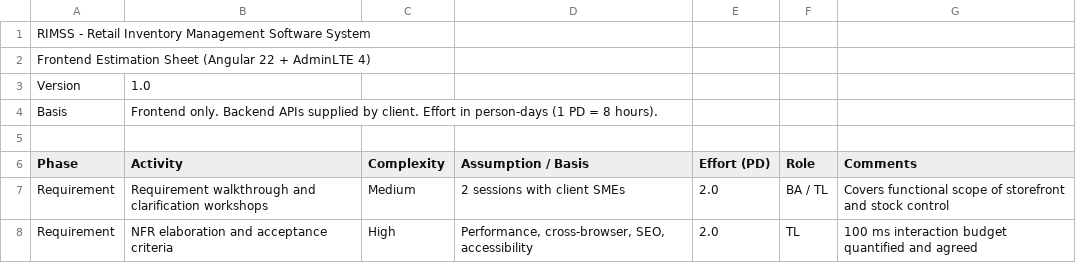
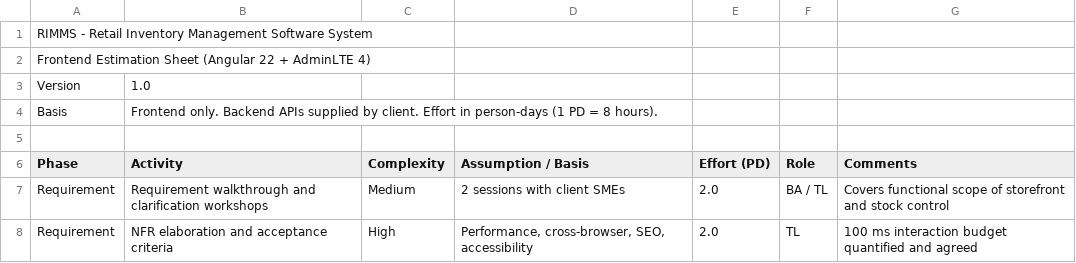
Before and after one commit to gauravmehta27/rimss, a CSV file: docs/03-estimation-sheet.csv, drawn as a sheet; only a part is shown.

```diff
--- a/docs/03-estimation-sheet.csv
+++ b/docs/03-estimation-sheet.csv
@@ -1,2 +1,2 @@
-RIMSS - Retail Inventory Management Software System,,,,,,
+RIMMS - Retail Inventory Management Software System,,,,,,
 Frontend Estimation Sheet (Angular 22 + AdminLTE 4),,,,,,
```
Also changed, not shown: 23 other files.
